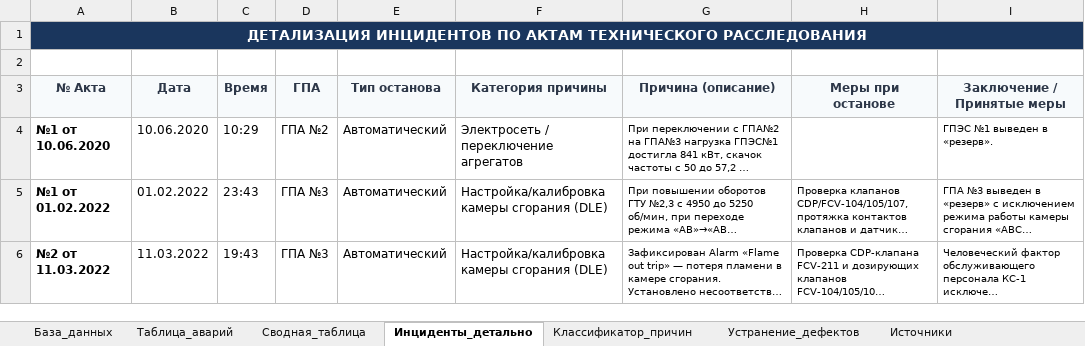
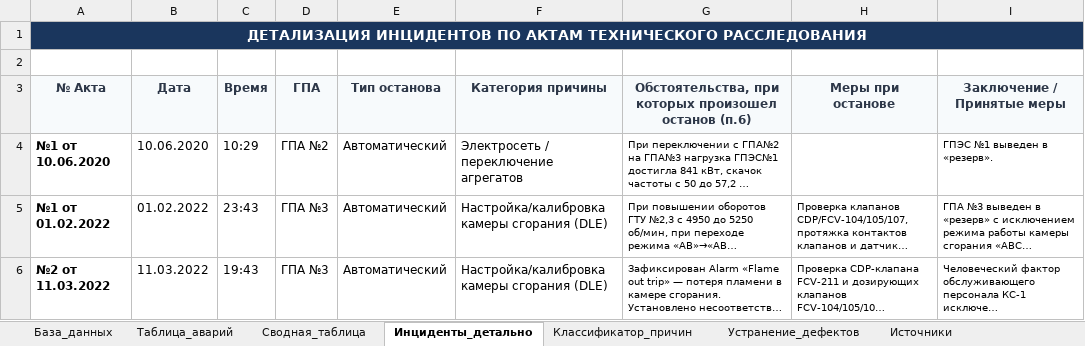
Before and after one commit to ruslanurbissinov/-, an Excel workbook: База_аварийных_остановов_ГПА.xlsx, sheet Инциденты_детально, drawn as a sheet; only a part is shown; long unchanged cells end in …; values as stored, in another font and other column widths than the file's, no borders; the diff names each change by its address in the sheet, - before the commit and + after, or states it on an @@ line.

```diff
--- a/База_аварийных_остановов_ГПА.xlsx (sheet Инциденты_детально)
+++ b/База_аварийных_остановов_ГПА.xlsx (sheet Инциденты_детально)
-G3: Причина (описание)
+G3: Обстоятельства, при которых произошел останов (п.6)
```
Also changed, not shown: 2 other files.
